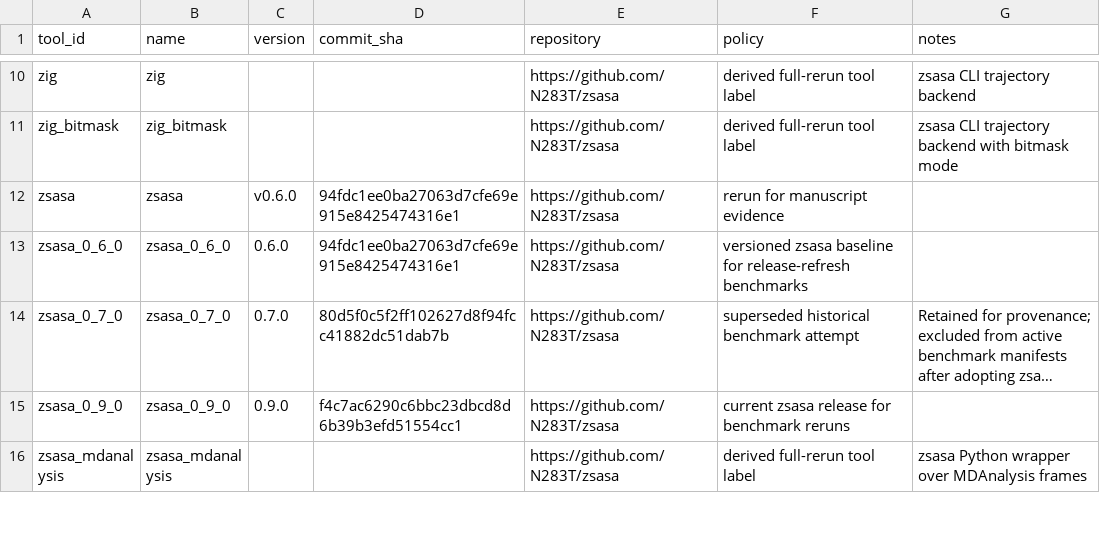
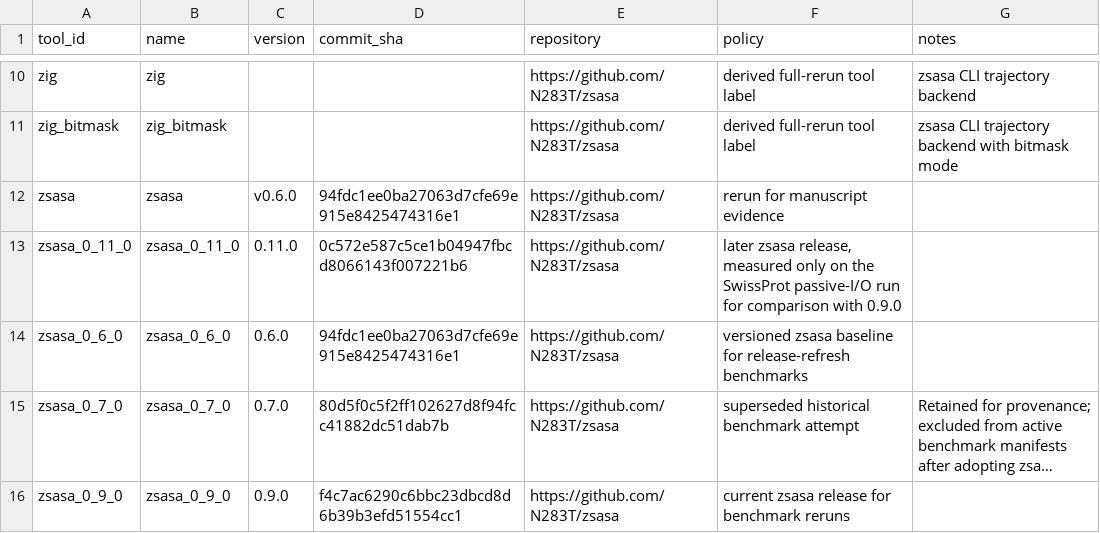
Before and after one commit to N283T/zsasa-benchmarks, a CSV file: results/tables/tools.csv, drawn as a sheet; only a part is shown, gaps mark what is left out; the shorter side is filled out with more unchanged rows; long unchanged cells end in ….

```diff
--- a/results/tables/tools.csv
+++ b/results/tables/tools.csv
@@ -12,2 +12,3 @@ zig_bitmask,zig_bitmask,,,https://github.com/N283T/zsasa,derived full-rerun tool
 zsasa,zsasa,v0.6.0,94fdc1ee0ba27063d7cfe69e915e8425474316e1,https://github.com/N283T/zsasa,rerun for manuscript evidence,
+zsasa_0_11_0,zsasa_0_11_0,0.11.0,0c572e587c5ce1b04947fbcd8066143f007221b6,https://github.com/N283T/zsasa,"later zsasa release, measured only on the SwissProt passive-I/O run for comparison with 0.9.0",
 zsasa_0_6_0,zsasa_0_6_0,0.6.0,94fdc1ee0ba27063d7cfe69e915e8425474316e1,https://github.com/N283T/zsasa,versioned zsasa baseline for release-refresh benchmarks,
```
Also changed, not shown: results/tables/batch_t10_summary.csv, results/tables/batch_thread_scaling.csv, 12 other files.
